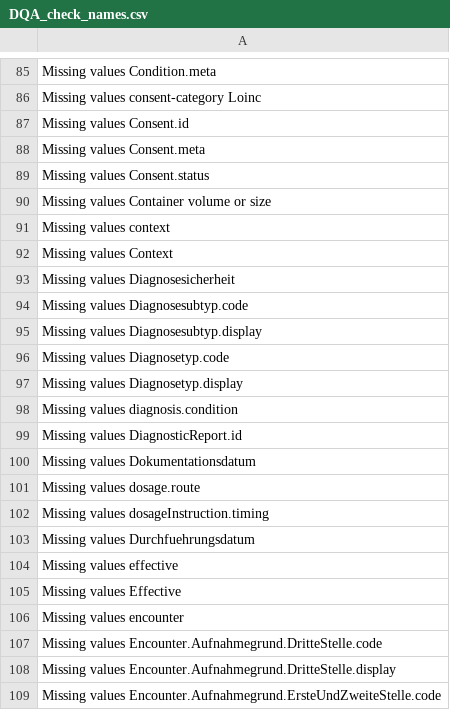
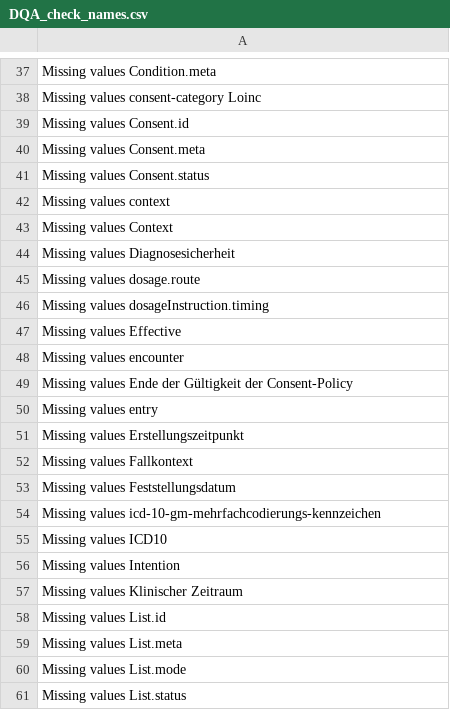
Before and after one commit to sfreiesleben/FHIRwood, a CSV file: DQA_check_names.csv, drawn as a sheet; only a part is shown, gaps mark what is left out; the shorter side is filled out with more unchanged rows; removed rows and columns are numbered as before the commit, all else as after; the diff covers the shown part only; the diff names each change by its address in the sheet, - before the commit and + after, or states it on an @@ line.

```diff
--- a/DQA_check_names.csv
+++ b/DQA_check_names.csv
-row 90: Missing values Container volume or size
-row 94: Missing values Diagnosesubtyp.code
-row 95: Missing values Diagnosesubtyp.display
-row 96: Missing values Diagnosetyp.code
-row 97: Missing values Diagnosetyp.display
-row 98: Missing values diagnosis.condition
-row 99: Missing values DiagnosticReport.id
-row 100: Missing values Dokumentationsdatum
-row 103: Missing values Durchfuehrungsdatum
-row 104: Missing values effective
-row 107: Missing values Encounter.Aufnahmegrund.DritteStelle.code
-row 108: Missing values Encounter.Aufnahmegrund.DritteStelle.display
-row 109: Missing values Encounter.Aufnahmegrund.ErsteUndZweiteStelle.code
```
Also changed, not shown: 5 added rows, 120 removed rows and 7 edited cells elsewhere in this file, 11 other files.
